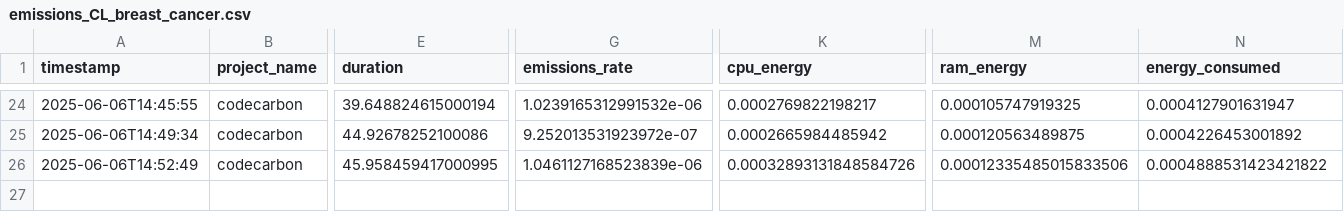
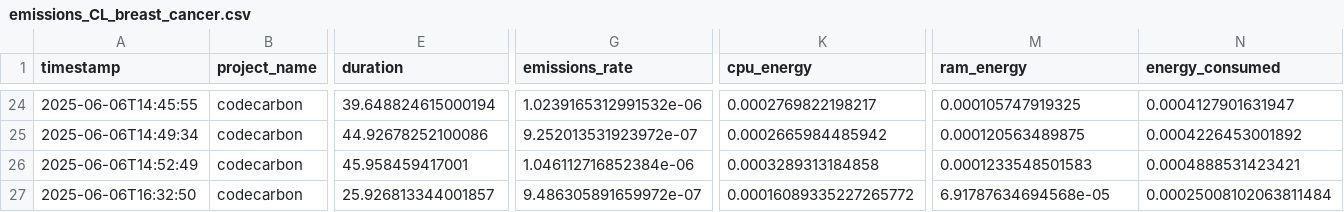
Before and after one commit to Maxnasc/Errors_in_labels_with_PC, a CSV file: codecarbon_emissions/emissions_CL_breast_cancer.csv, drawn as a sheet; only a part is shown, gaps mark what is left out; rows hold the shown columns only; the diff names each change by its address in the sheet, - before the commit and + after, or states it on an @@ line.

```diff
--- a/codecarbon_emissions/emissions_CL_breast_cancer.csv
+++ b/codecarbon_emissions/emissions_CL_breast_cancer.csv
-E26 (duration): 45.958459417000995
+E26 (duration): 45.958459417001
-G26 (emissions_rate): 1.0461127168523839e-06
+G26 (emissions_rate): 1.046112716852384e-06
-K26 (cpu_energy): 0.00032893131848584726
+K26 (cpu_energy): 0.0003289313184858
-M26 (ram_energy): 0.00012335485015833506
+M26 (ram_energy): 0.0001233548501583
-N26 (energy_consumed): 0.0004888531423421822
+N26 (energy_consumed): 0.0004888531423421
+row 27: 2025-06-06T16:32:50 | codecarbon | 25.926813344001857 | 9.486305891659972e-07 | 0.00016089335227265772 | 6.91787634694568e-05 | 0.00025008102063811484
```
Also changed, not shown: codecarbon_emissions/emissions_CL_2D.csv, codecarbon_emissions/emissions_CL_load_iris.csv, 34 other files.
